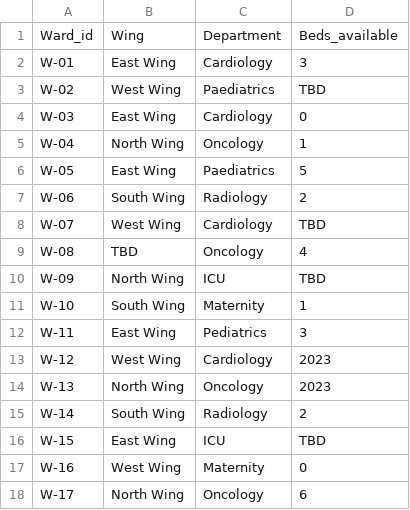
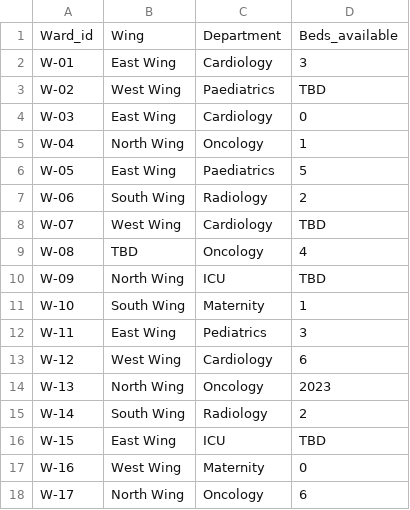
Before and after one commit to lazola-rulashe/sin-000-healthsafe, a CSV file: ingestion-service/src/main/java/co/wethinkcode/healthsafe/wards-cleaned.csv, drawn as a sheet; the diff names each change by its address in the sheet, - before the commit and + after, or states it on an @@ line.

```diff
--- a/ingestion-service/src/main/java/co/wethinkcode/healthsafe/wards-cleaned.csv
+++ b/ingestion-service/src/main/java/co/wethinkcode/healthsafe/wards-cleaned.csv
-D13: 2023
+D13: 6
```
Also changed, not shown: 2 other files.
